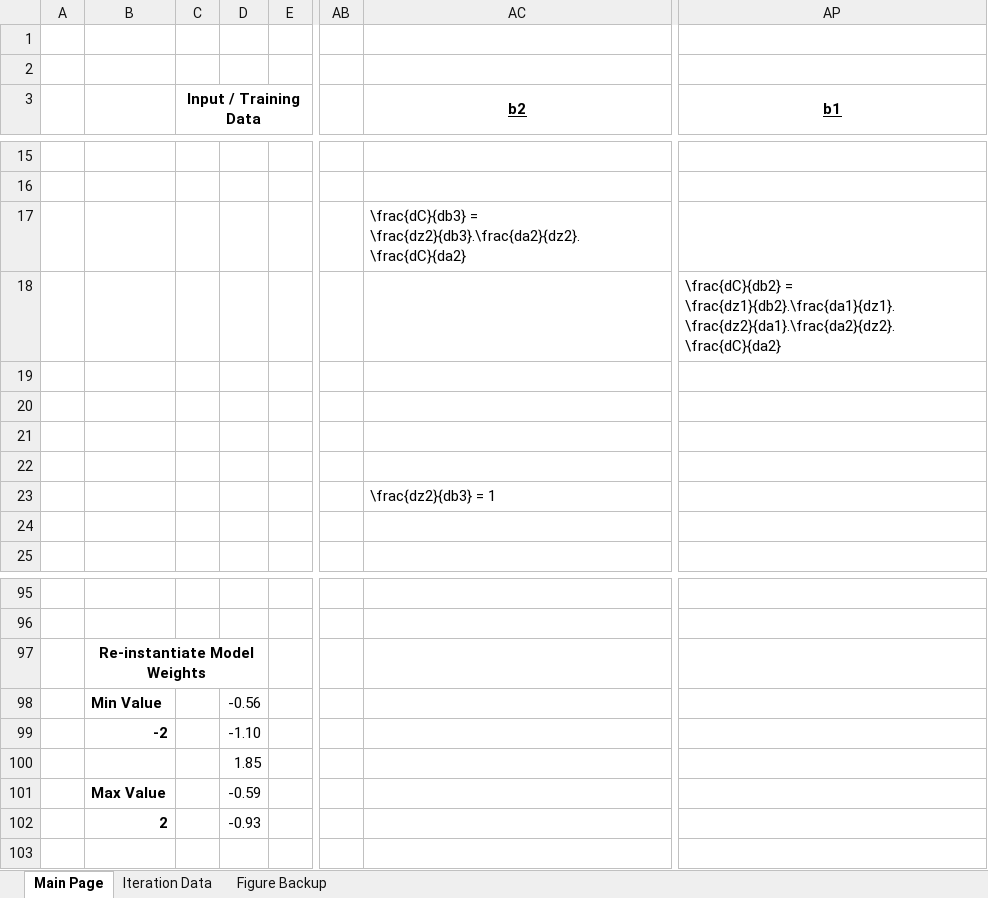
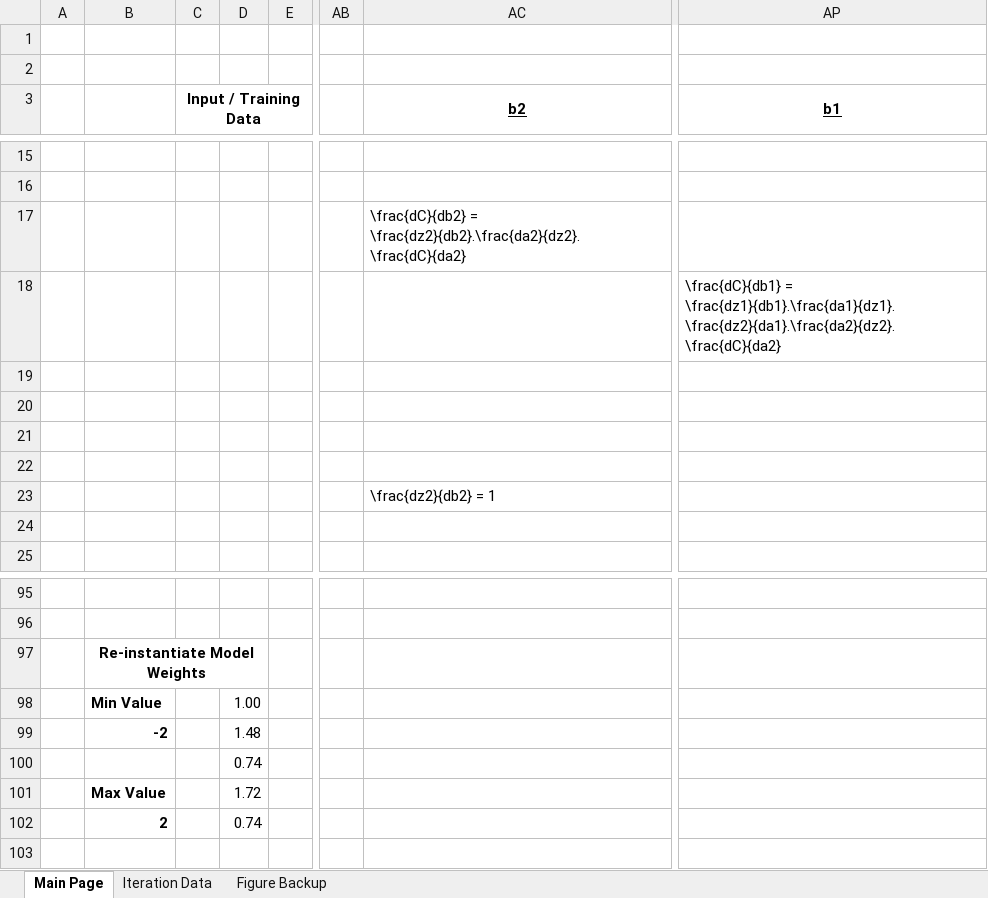
Before and after one commit to mhaythornthwaite/Vanilla_Neural_Network_Excel, an Excel workbook: neural_net_excel_macro.xlsm, sheet Main Page, drawn as a sheet; only a part is shown, gaps mark what is left out; values as stored, in another font and other column widths than the file's, no borders; charts and pictures and conditional formats not drawn; the diff names each change by its address in the sheet, - before the commit and + after, or states it on an @@ line.

Commit message:
Neural Net Bias Equation Correction

```diff
--- a/neural_net_excel_macro.xlsm (sheet Main Page)
+++ b/neural_net_excel_macro.xlsm (sheet Main Page)
-AC17 (b2): \frac{dC}{db3} = \frac{dz2}{db3}.\frac{da2}{dz2}.\frac{dC}{da2}
+AC17 (b2): \frac{dC}{db2} = \frac{dz2}{db2}.\frac{da2}{dz2}.\frac{dC}{da2}
-AP18 (b1): \frac{dC}{db2} = \frac{dz1}{db2}.\frac{da1}{dz1}.\frac{dz2}{da1}.\frac{da2}{dz2}.\frac{dC}{da2}
+AP18 (b1): \frac{dC}{db1} = \frac{dz1}{db1}.\frac{da1}{dz1}.\frac{dz2}{da1}.\frac{da2}{dz2}.\frac{dC}{da2}
-AC23 (b2): \frac{dz2}{db3} = 1
+AC23 (b2): \frac{dz2}{db2} = 1
-D98: -0.56
+D98: 1.00
-D99: -1.10
+D99: 1.48
-D100: 1.85
+D100: 0.74
-D101: -0.59
+D101: 1.72
-D102: -0.93
+D102: 0.74
```
Also changed, not shown: charts or pictures.
